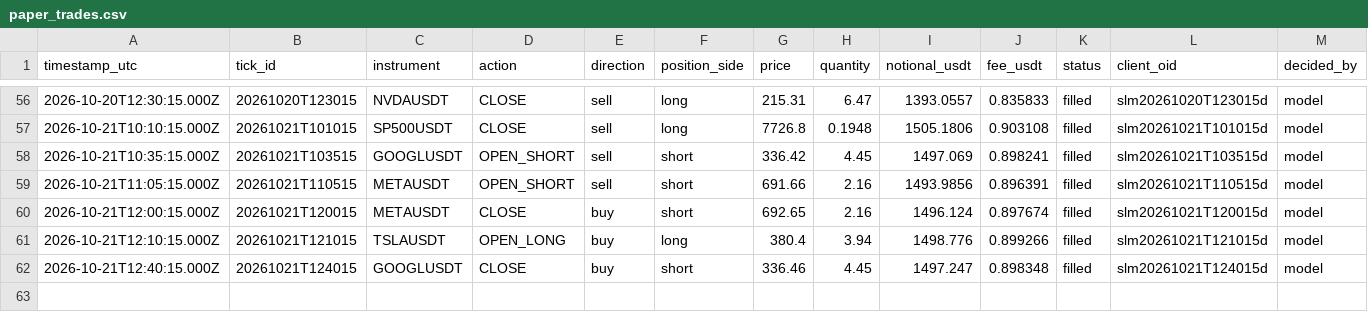
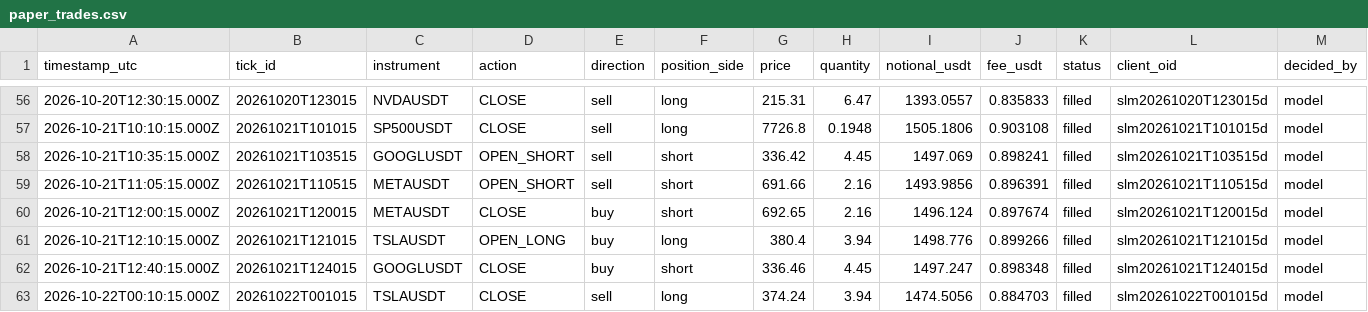
Before and after one commit to JohnboscoE/slimon, a CSV file: reports/paper_trades.csv, drawn as a sheet; only a part is shown, gaps mark what is left out; rows hold the shown columns only; the diff names each change by its address in the sheet, - before the commit and + after, or states it on an @@ line.

```diff
--- a/reports/paper_trades.csv
+++ b/reports/paper_trades.csv
+row 63: 2026-10-22T00:10:15.000Z | 20261022T001015 | TSLAUSDT | CLOSE | sell | long | 374.24 | 3.94 | 1474.5056 | 0.884703 | filled | slm20261022T001015d | model
```
Also changed, not shown: reports/round_trips.csv, 6 other files.
